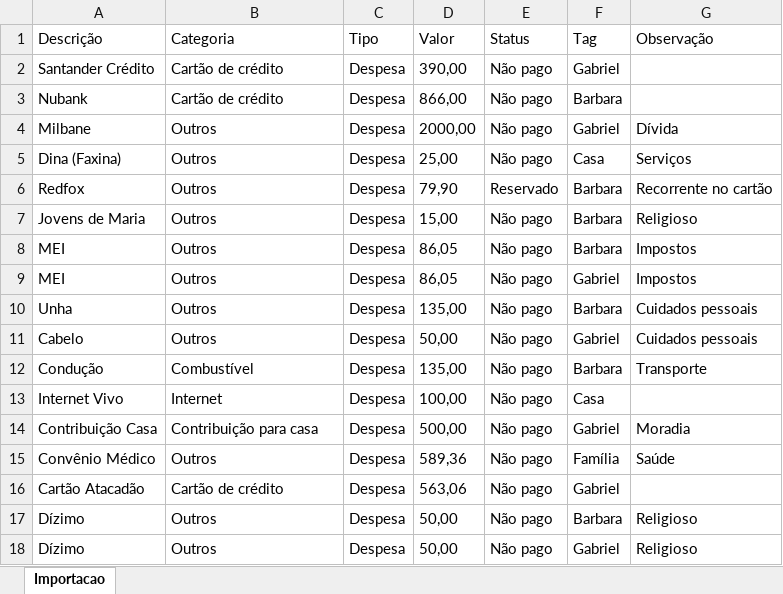
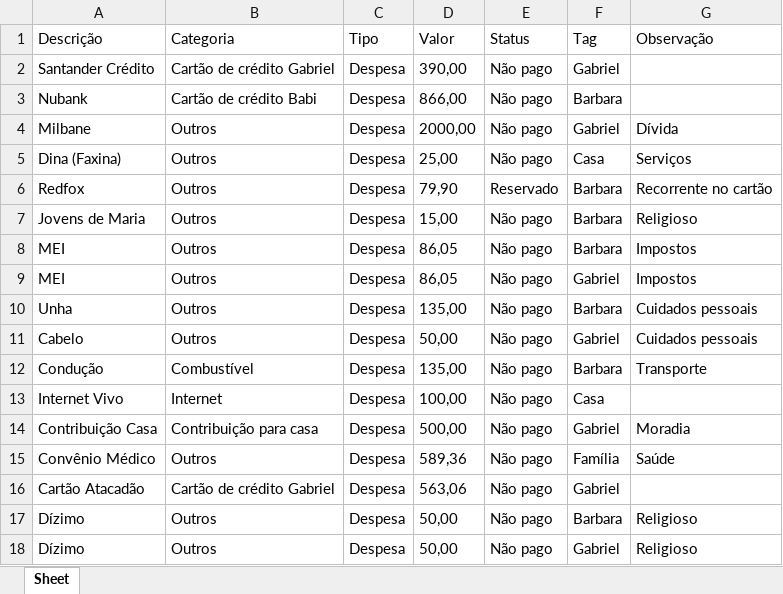
Before and after one commit to omartins-zs/sistema-financas-pessoais, an Excel workbook: template-importacao.xlsx, sheet Sheet, drawn as a sheet; only a part is shown; values as stored, in another font and other column widths than the file's, no borders; the diff names each change by its address in the sheet, - before the commit and + after, or states it on an @@ line.

```diff
--- a/template-importacao.xlsx (sheet Sheet)
+++ b/template-importacao.xlsx (sheet Sheet)
-sheet tab: Importacao
+sheet tab: Sheet
-B2 (Categoria): Cartão de crédito
+B2 (Categoria): Cartão de crédito Gabriel
-B3 (Categoria): Cartão de crédito
+B3 (Categoria): Cartão de crédito Babi
-B16 (Categoria): Cartão de crédito
+B16 (Categoria): Cartão de crédito Gabriel
```
Also changed, not shown: 3 other files.
